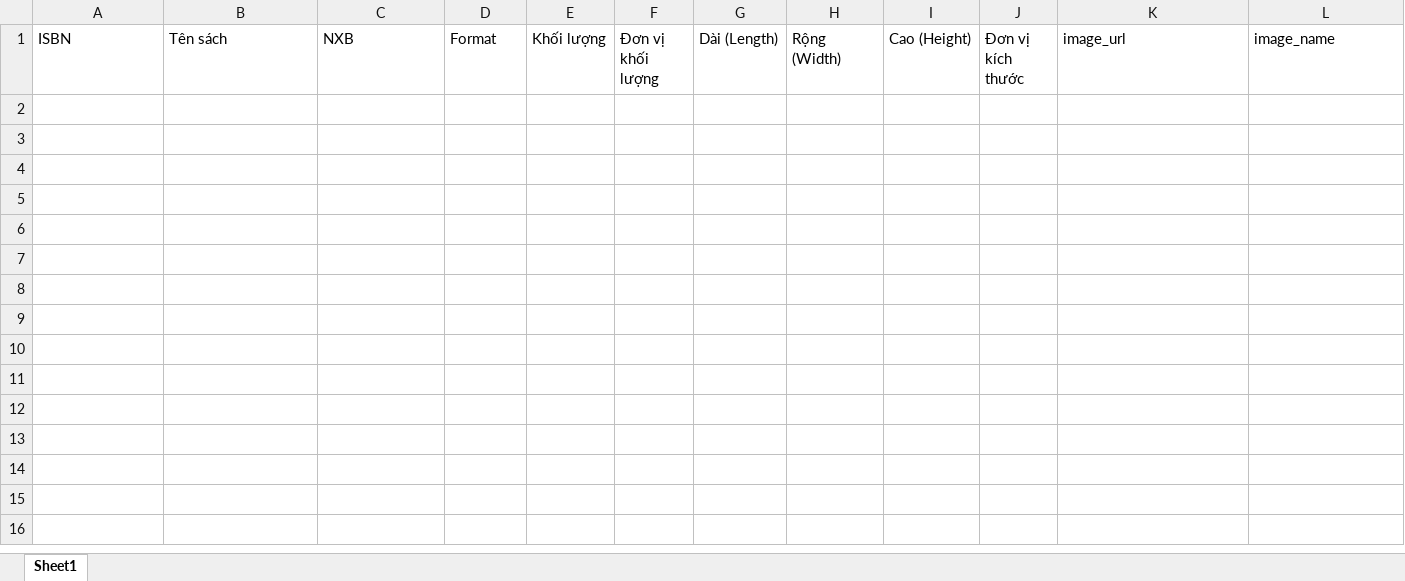
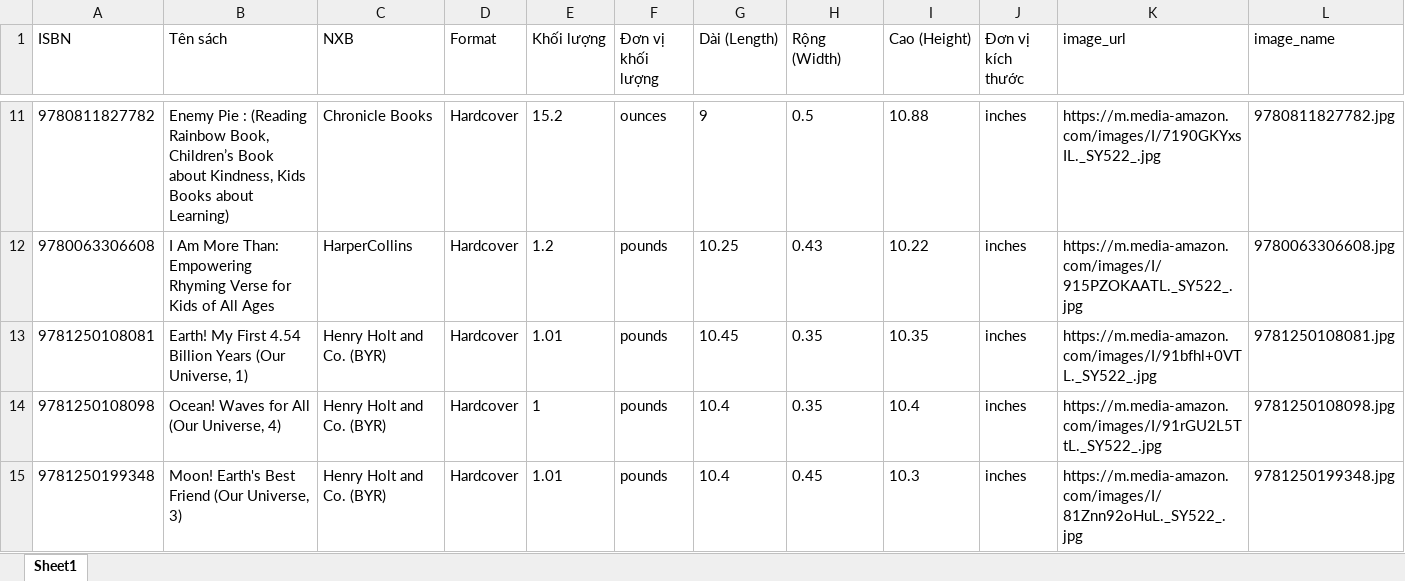
Before and after one commit to 213Horse/c-o-data, an Excel workbook: output.xlsx, sheet Sheet1, drawn as a sheet; only a part is shown, gaps mark what is left out; values as stored, in another font and other column widths than the file's, no borders; rows hold the shown columns only; the diff covers the shown part only; the diff names each change by its address in the sheet, - before the commit and + after, or states it on an @@ line.

Commit message:
Push code 30 isbn 1 lần

```diff
--- a/output.xlsx (sheet Sheet1)
+++ b/output.xlsx (sheet Sheet1)
+row 11: 9780811827782 | Enemy Pie : (Reading Rainbow Book, Children’s Book about Kindness, Kids Books about Learning) | Chronicle Books | Hardcover | 15.2 | ounces | 9 | 0.5 | 10.88 | inches | https://m.media-amazon.com/images/I/7190GKYxsIL._SY522_.jpg | 9780811827782.jpg
+row 12: 9780063306608 | I Am More Than: Empowering Rhyming Verse for Kids of All Ages | HarperCollins | Hardcover | 1.2 | pounds | 10.25 | 0.43 | 10.22 | inches | https://m.media-amazon.com/images/I/915PZOKAATL._SY522_.jpg | 9780063306608.jpg
+row 13: 9781250108081 | Earth! My First 4.54 Billion Years (Our Universe, 1) | Henry Holt and Co. (BYR) | Hardcover | 1.01 | pounds | 10.45 | 0.35 | 10.35 | inches | https://m.media-amazon.com/images/I/91bfhl+0VTL._SY522_.jpg | 9781250108081.jpg
+row 14: 9781250108098 | Ocean! Waves for All (Our Universe, 4) | Henry Holt and Co. (BYR) | Hardcover | 1 | pounds | 10.4 | 0.35 | 10.4 | inches | https://m.media-amazon.com/images/I/91rGU2L5TtL._SY522_.jpg | 9781250108098.jpg
+row 15: 9781250199348 | Moon! Earth's Best Friend (Our Universe, 3) | Henry Holt and Co. (BYR) | Hardcover | 1.01 | pounds | 10.4 | 0.45 | 10.3 | inches | https://m.media-amazon.com/images/I/81Znn92oHuL._SY522_.jpg | 9781250199348.jpg
```
Also changed, not shown: 24 added rows elsewhere in this sheet, 1 other file.
